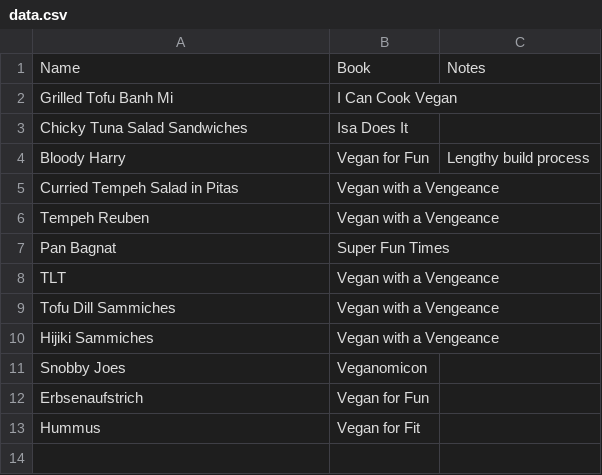
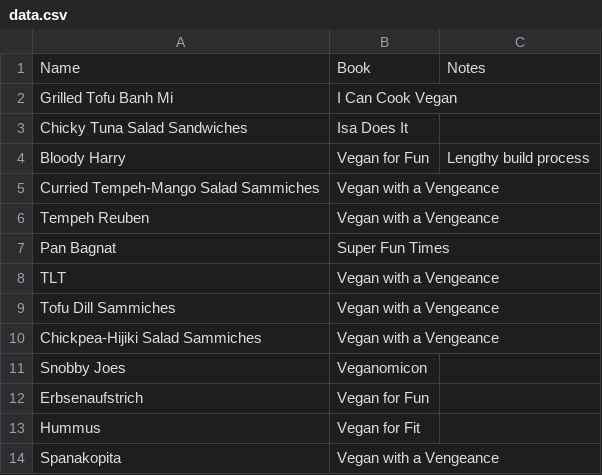
Before and after one commit to nikitaDanilenko/nikitaDanilenko.github.io, a CSV file: food/sandwiches/data.csv, drawn as a sheet.

```diff
--- a/food/sandwiches/data.csv
+++ b/food/sandwiches/data.csv
@@ -4,3 +4,3 @@ Chicky Tuna Salad Sandwiches, Isa Does It,
 Bloody Harry, Vegan for Fun,"Lengthy build process"
-Curried Tempeh Salad in Pitas, Vegan with a Vengeance,
+Curried Tempeh-Mango Salad Sammiches, Vegan with a Vengeance,
 Tempeh Reuben, Vegan with a Vengeance,
@@ -9,3 +9,3 @@ TLT, Vegan with a Vengeance,
 Tofu Dill Sammiches, Vegan with a Vengeance,
-Hijiki Sammiches, Vegan with a Vengeance,
+Chickpea-Hijiki Salad Sammiches, Vegan with a Vengeance,
 Snobby Joes, Veganomicon,
@@ -13 +13,2 @@ Erbsenaufstrich, Vegan for Fun,
 Hummus, Vegan for Fit,
+Spanakopita, Vegan with a Vengeance,
```
Also changed, not shown: food/dessert/data.csv, food/regular/data.csv, 3 other files.
